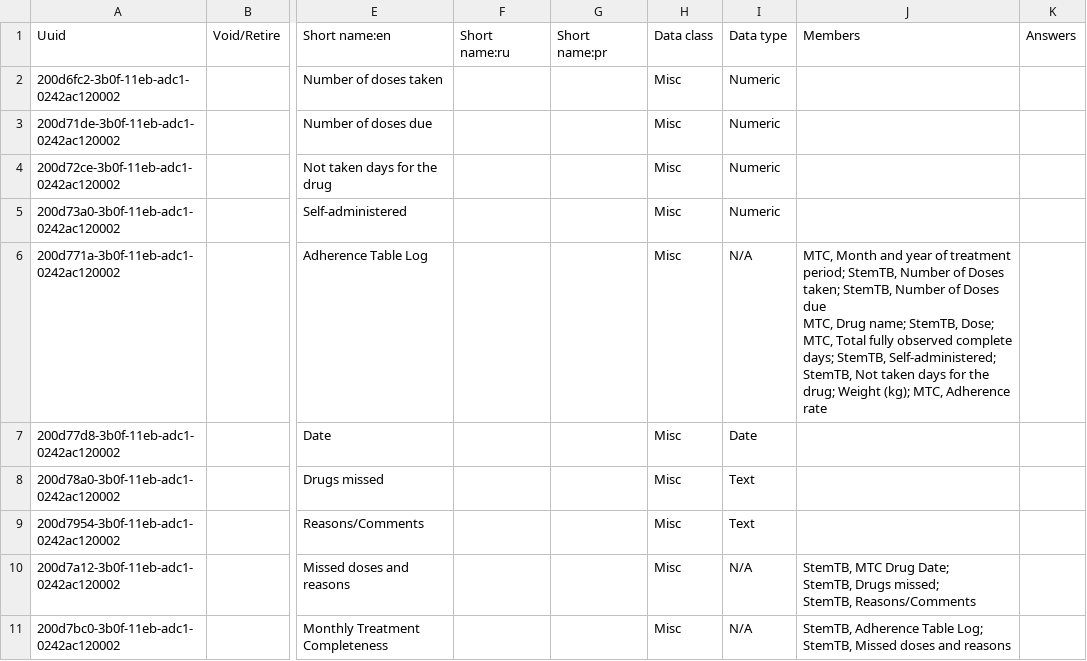
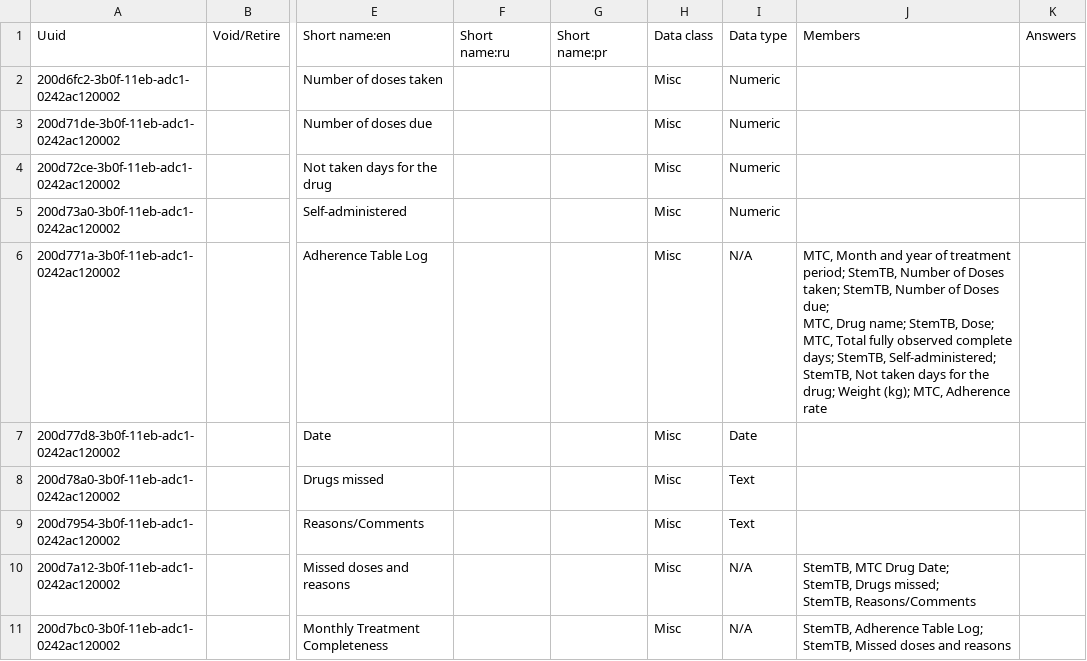
Before and after one commit to endtb/package1, a CSV file: concepts/StemTB-MTC.csv, drawn as a sheet; only a part is shown, gaps mark what is left out; ↵ is a line break in a cell; the diff names each change by its address in the sheet, - before the commit and + after, or states it on an @@ line.

Commit message:
MTC changes

```diff
--- a/concepts/StemTB-MTC.csv
+++ b/concepts/StemTB-MTC.csv
-J6: …of Doses due ↵ MTC, Drug…
+J6: …of Doses due; ↵ MTC, Drug…
```
